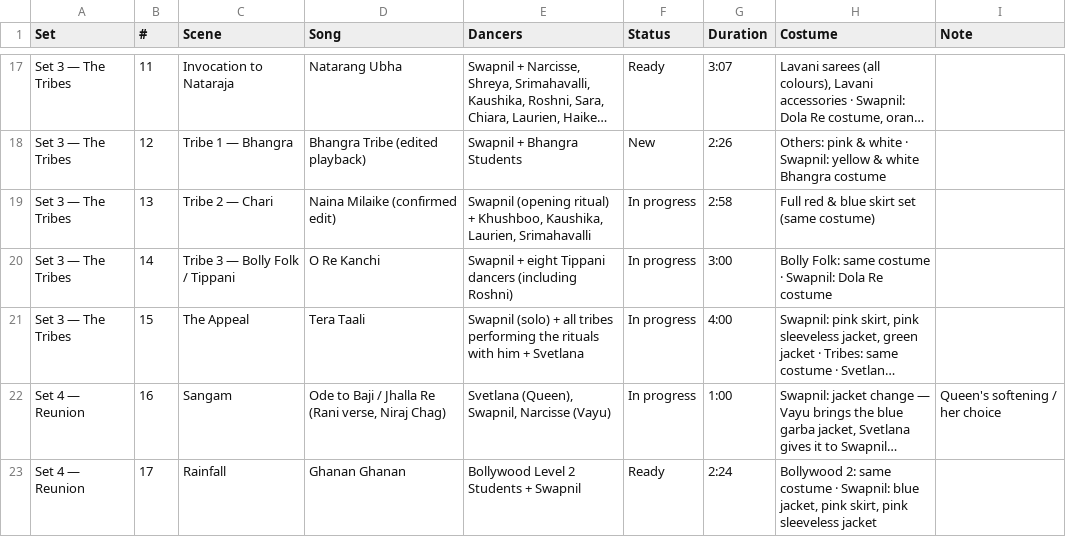
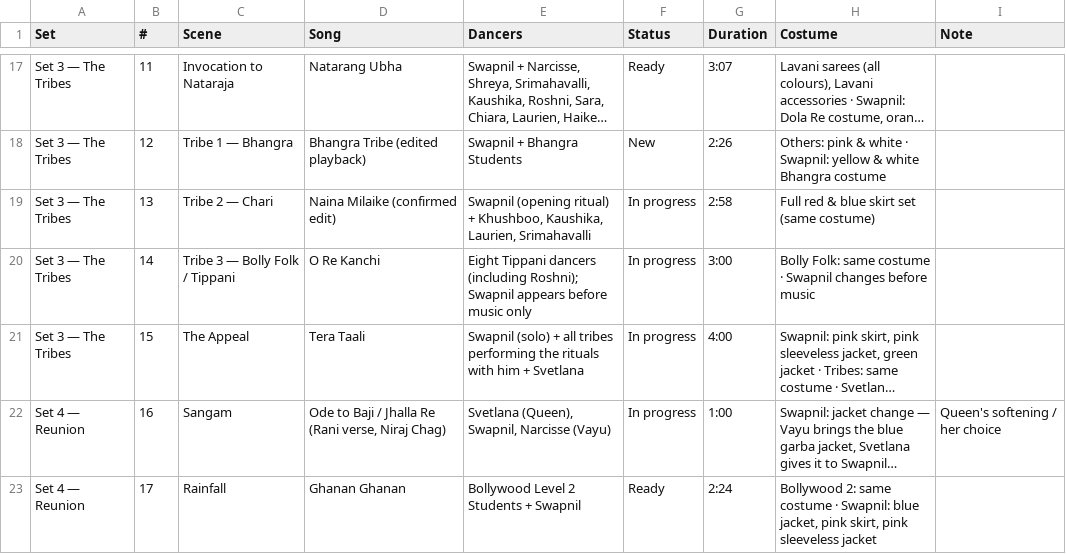
Before and after one commit to swapnildagliya/swapkebolly-site, a CSV file: sangam/song-list.csv, drawn as a sheet; only a part is shown, gaps mark what is left out; long unchanged cells end in …; the diff names each change by its address in the sheet, - before the commit and + after, or states it on an @@ line.

Commit message:
SANGAM: clarify Tippani pre-music exit

```diff
--- a/sangam/song-list.csv
+++ b/sangam/song-list.csv
-E20 (Dancers): Swapnil + eight Tippani dancers (including Roshni)
+E20 (Dancers): Eight Tippani dancers (including Roshni); Swapnil appears before music only
-H20 (Costume): …costume · Swapnil: Dola Re costume
+H20 (Costume): …costume · Swapnil changes before music
```
Also changed, not shown: 3 other files.
